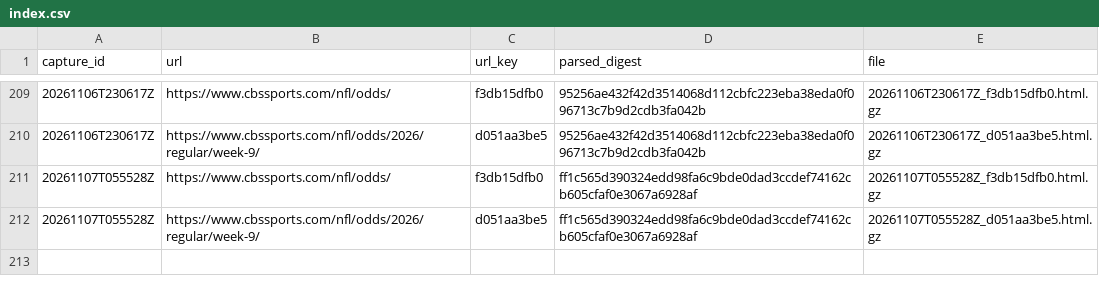
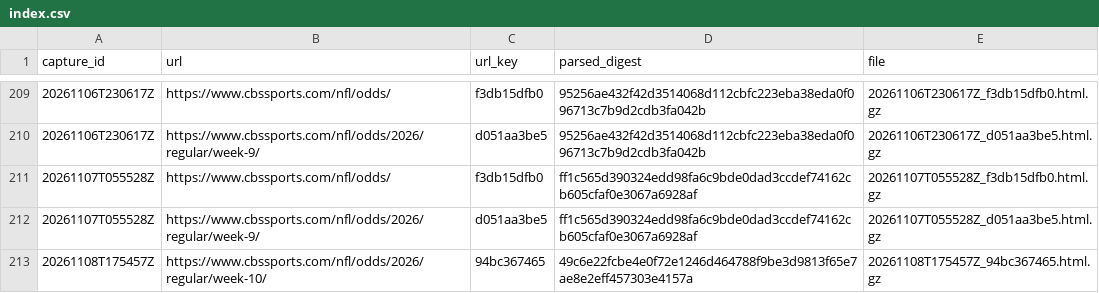
Before and after one commit to wbblanck/NFL_ATS, a CSV file: data/lines/raw_cbs/index.csv, drawn as a sheet; only a part is shown, gaps mark what is left out.

```diff
--- a/data/lines/raw_cbs/index.csv
+++ b/data/lines/raw_cbs/index.csv
@@ -212 +212,2 @@ capture_id,url,url_key,parsed_digest,file
 20261107T055528Z,https://www.cbssports.com/nfl/odds/2026/regular/week-9/,d051aa3be5,ff1c565d390324edd98fa6c9bde0dad3ccdef74162cb605cfaf0e3067a6928af,20261107T055528Z_d051aa3be5.html.gz
+20261108T175457Z,https://www.cbssports.com/nfl/odds/2026/regular/week-10/,94bc367465,49c6e22fcbe4e0f72e1246d464788f9be3d9813f65e7ae8e2eff457303e4157a,20261108T175457Z_94bc367465.html.gz
```
Also changed, not shown: data/lines/cbs_open_frozen.csv, 2 other files.
